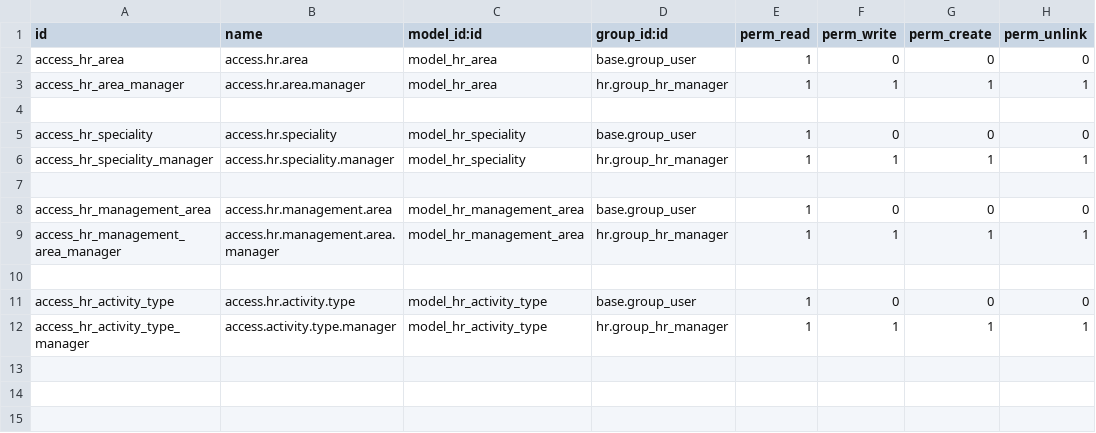
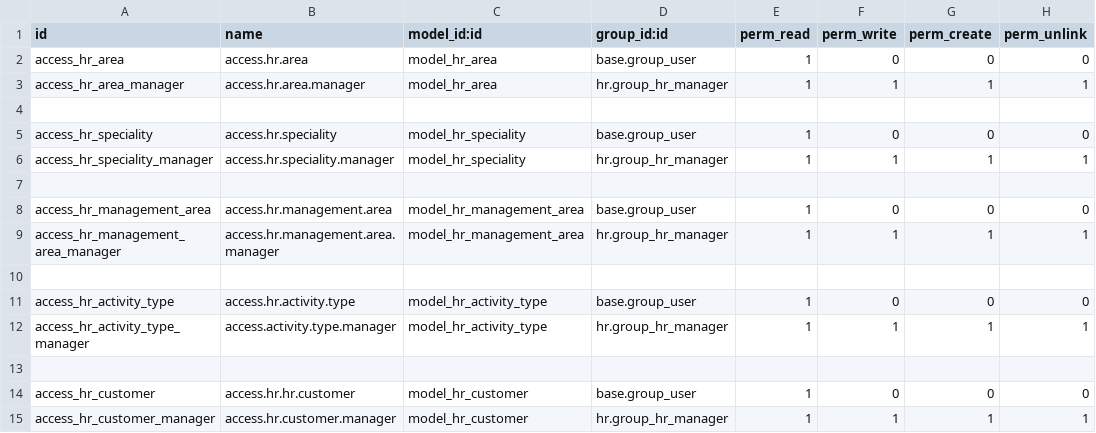
Before and after one commit to networkerstech/sertresdelnorte, a CSV file: s_hr/security/ir.model.access.csv, drawn as a sheet; the diff names each change by its address in the sheet, - before the commit and + after, or states it on an @@ line.

Commit message:
IMP-s_hr-customers_catalog Adds customers catalog for hr module

```diff
--- a/s_hr/security/ir.model.access.csv
+++ b/s_hr/security/ir.model.access.csv
+row 13: (empty)
+row 14: access_hr_customer | access.hr.hr.customer | model_hr_customer | base.group_user | 1 | 0 | 0 | 0
+row 15: access_hr_customer_manager | access.hr.customer.manager | model_hr_customer | hr.group_hr_manager | 1 | 1 | 1 | 1
```
Also changed, not shown: 9 other files.
